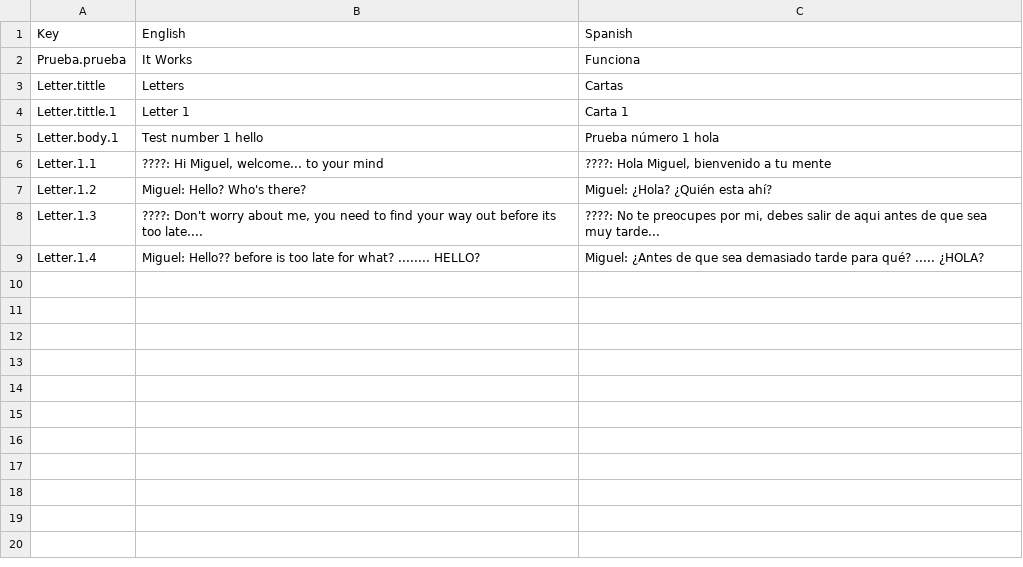
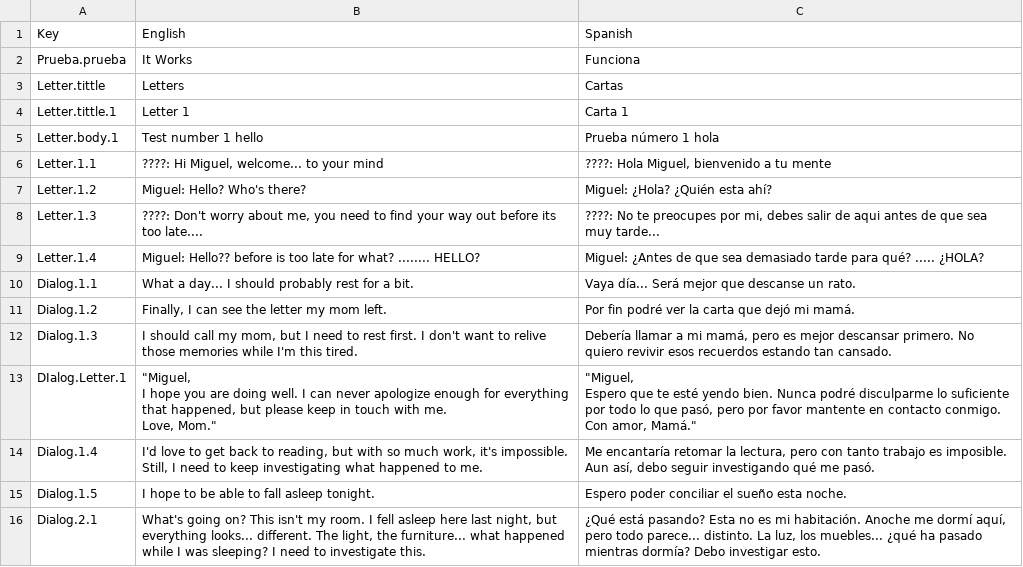
Before and after one commit to Didier-Ro/MindScape, a CSV file: Assets/SimpleLocalization/Resources/Localization/letters.csv, drawn as a sheet.

```diff
--- a/Assets/SimpleLocalization/Resources/Localization/letters.csv
+++ b/Assets/SimpleLocalization/Resources/Localization/letters.csv
@@ -9 +9,12 @@ Letter.1.3,"????: Don't worry about me, you need to find your way out before its
 Letter.1.4,Miguel: Hello??  before is too late for what? ........ HELLO?,Miguel: ¿Antes de que sea demasiado tarde para qué? ..... ¿HOLA?
+Dialog.1.1,What a day... I should probably rest for a bit.,Vaya día... Será mejor que descanse un rato.
+Dialog.1.2,"Finally, I can see the letter my mom left.",Por fin podré ver la carta que dejó mi mamá.
+Dialog.1.3,"I should call my mom, but I need to rest first. I don't want to relive those memories while I'm this tired.","Debería llamar a mi mamá, pero es mejor descansar primero. No quiero revivir esos recuerdos estando tan cansado."
+DIalog.Letter.1,"""Miguel,
+I hope you are doing well. I can never apologize enough for everything that happened, but please keep in touch with me.
+Love, Mom.""","""Miguel,
+Espero que te esté yendo bien. Nunca podré disculparme lo suficiente por todo lo que pasó, pero por favor mantente en contacto conmigo.
+Con amor, Mamá."""
+Dialog.1.4,"I'd love to get back to reading, but with so much work, it's impossible. Still, I need to keep investigating what happened to me.","Me encantaría retomar la lectura, pero con tanto trabajo es imposible. Aun así, debo seguir investigando qué me pasó."
+Dialog.1.5,I hope to be able to fall asleep tonight.,Espero poder conciliar el sueño esta noche.
+Dialog.2.1,"What's going on? This isn't my room. I fell asleep here last night, but everything looks... different. The light, the furniture... what happened while I was sleeping? I need to investigate this.","¿Qué está pasando? Esta no es mi habitación. Anoche me dormí aquí, pero todo parece... distinto. La luz, los muebles... ¿qué ha pasado mientras dormía? Debo investigar esto."
```
Also changed, not shown: 4 other files.
